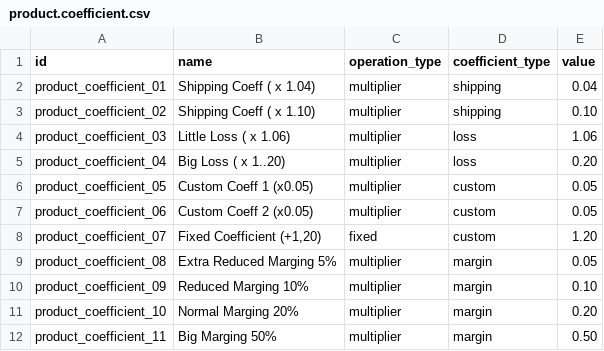
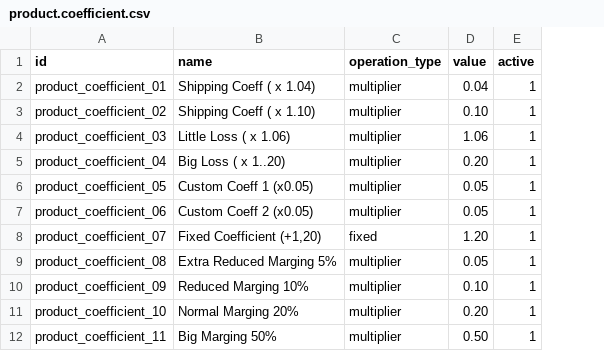
Before and after one commit to legalsylvain/louve_addons, a CSV file: louve_product_coefficient/demo/product.coefficient.csv, drawn as a sheet; removed rows and columns are numbered as before the commit, all else as after; the diff names each change by its address in the sheet, - before the commit and + after, or states it on an @@ line.

Commit message:
[REF] make more simple this module. (remove coefficient type concept). [ADD] active fields

```diff
--- a/louve_product_coefficient/demo/product.coefficient.csv
+++ b/louve_product_coefficient/demo/product.coefficient.csv
-column D (coefficient_type), rows 2-12: shipping | shipping | loss | loss | custom | custom | custom | margin | margin | margin | margin
+column E (active), rows 2-12: all 1
```
Also changed, not shown: 12 other files.
